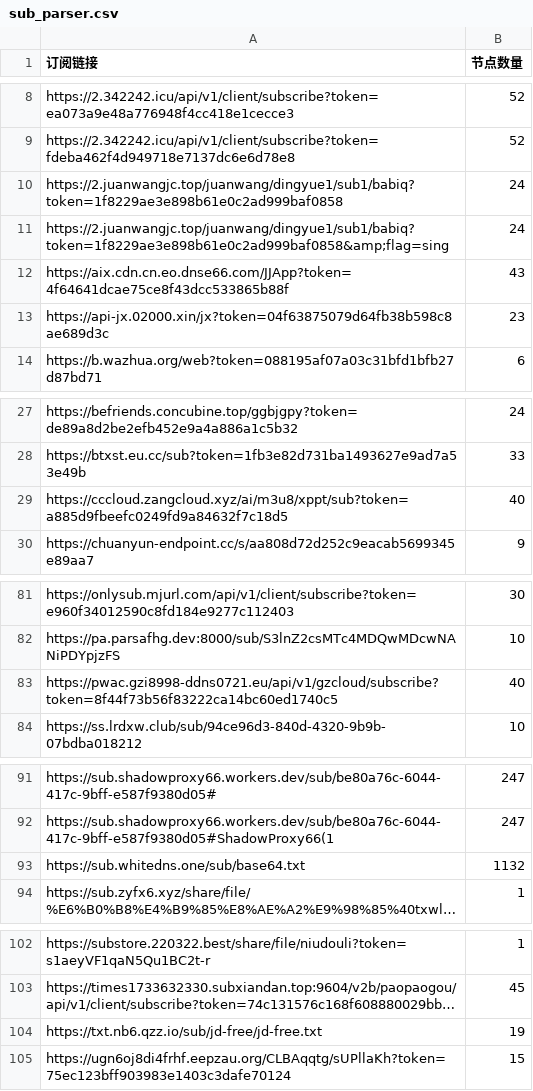
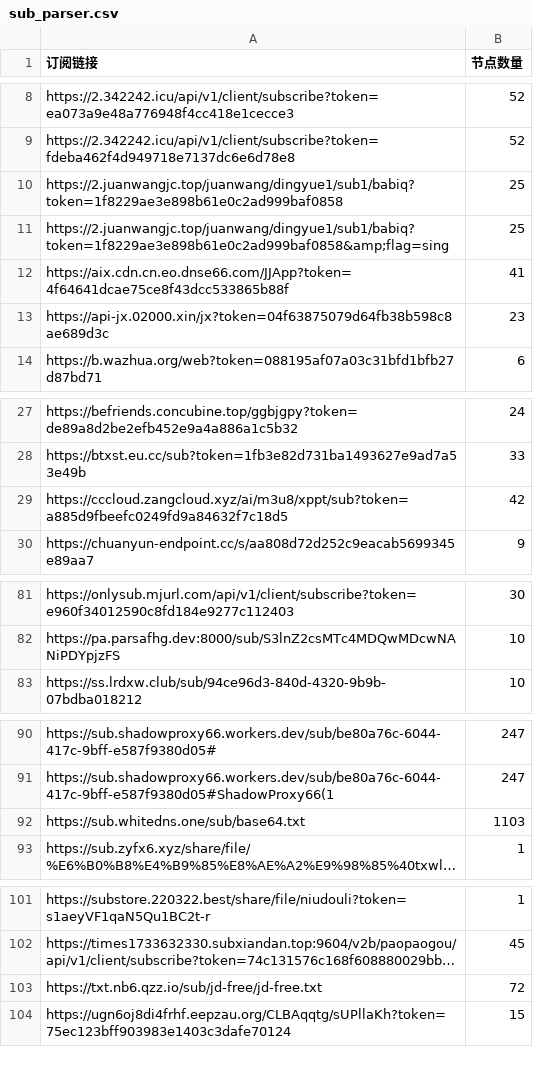
Before and after one commit to pdd520/NodeParser, a CSV file: sub_parser.csv, drawn as a sheet; only a part is shown, gaps mark what is left out; long unchanged cells end in …; removed rows and columns are numbered as before the commit, all else as after; the diff names each change by its address in the sheet, - before the commit and + after, or states it on an @@ line.

```diff
--- a/sub_parser.csv
+++ b/sub_parser.csv
-B10:B11 (节点数量): 24
+B10:B11 (节点数量): 25
-B12 (节点数量): 43
+B12 (节点数量): 41
-B29 (节点数量): 40
+B29 (节点数量): 42
-row 83: https://pwac.gzi8998-ddns0721.eu/api/v1/gzcloud/subscribe?token=8f44f73b56f83222ca14bc60ed1740c5 | 40
-B92 (节点数量): 1132
+B92 (节点数量): 1103
-B103 (节点数量): 19
+B103 (节点数量): 72
```
Also changed, not shown: 3 other files.
